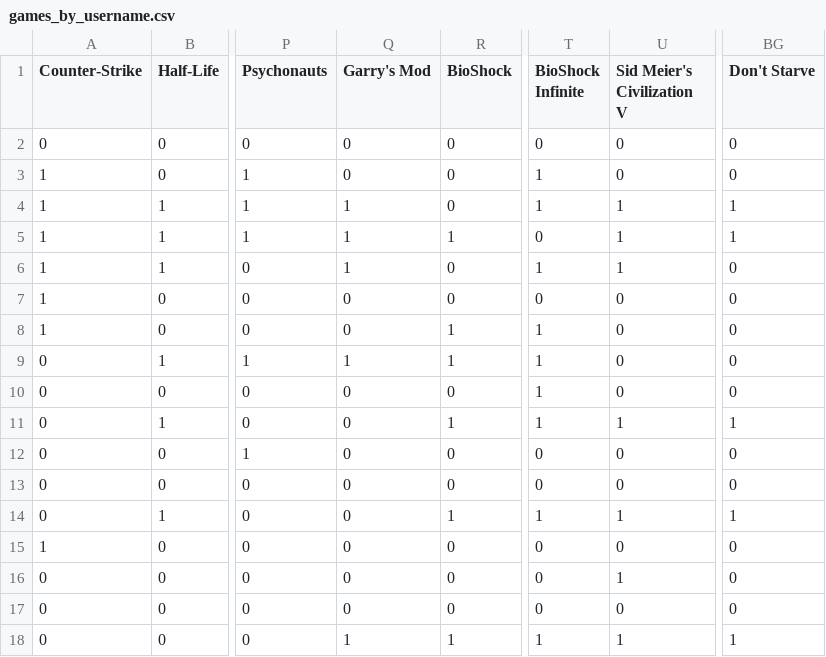
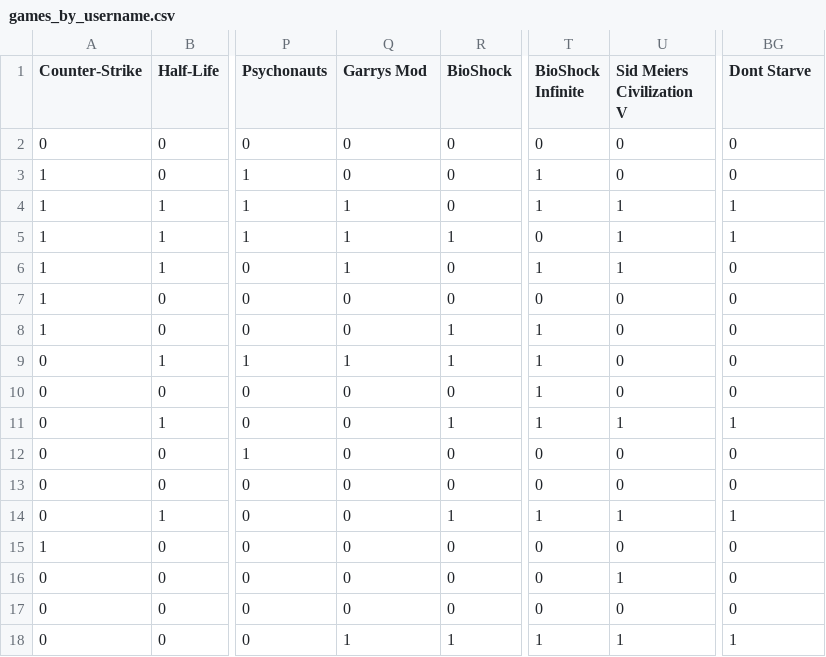
Before and after one commit to kapil1garg/steam-game-recommender, a CSV file: data/games_by_username.csv, drawn as a sheet; only a part is shown, gaps mark what is left out; the diff names each change by its address in the sheet, - before the commit and + after, or states it on an @@ line.

Commit message:
Remove punctuation from game names

```diff
--- a/data/games_by_username.csv
+++ b/data/games_by_username.csv
-Q1: Garry's Mod
+Q1: Garrys Mod
-U1: Sid Meier's Civilization V
+U1: Sid Meiers Civilization V
-BG1: Don't Starve
+BG1: Dont Starve
```
Also changed, not shown: 1 other file.
